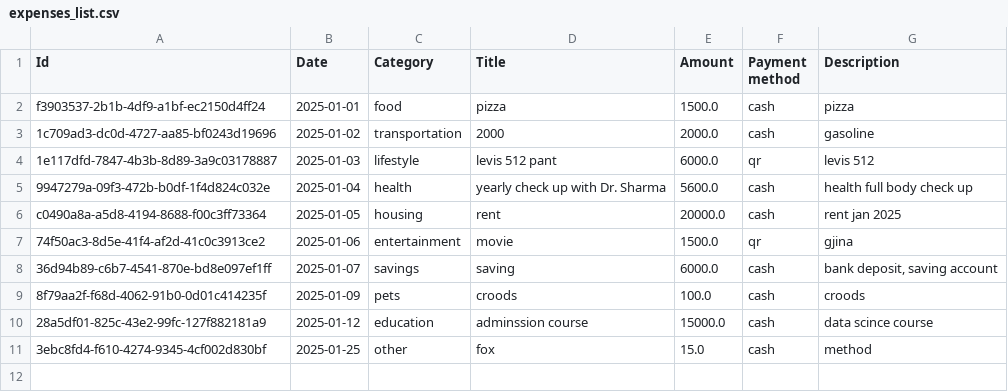
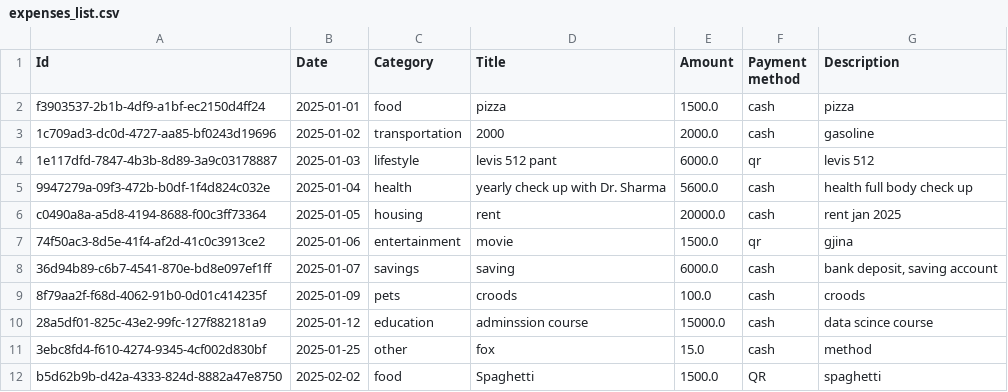
Before and after one commit to AzthChowk/expense_tracker, a CSV file: expenses_list.csv, drawn as a sheet.

Commit message:
Visualize data

```diff
--- a/expenses_list.csv
+++ b/expenses_list.csv
@@ -11 +11,2 @@ c0490a8a-a5d8-4194-8688-f00c3ff73364,2025-01-05,housing,rent,20000.0,cash,rent j
 3ebc8fd4-f610-4274-9345-4cf002d830bf,2025-01-25,other,fox,15.0,cash,method
+b5d62b9b-d42a-4333-824d-8882a47e8750,2025-02-02,food,Spaghetti,1500.0,QR,spaghetti
```
Also changed, not shown: 4 other files.
